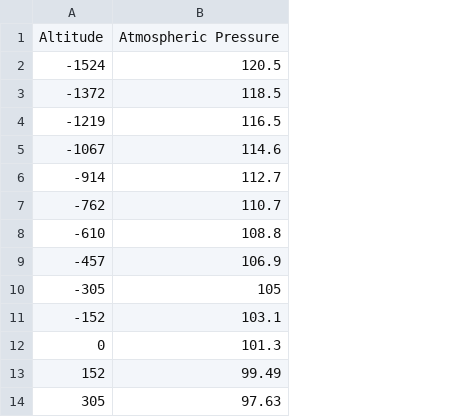
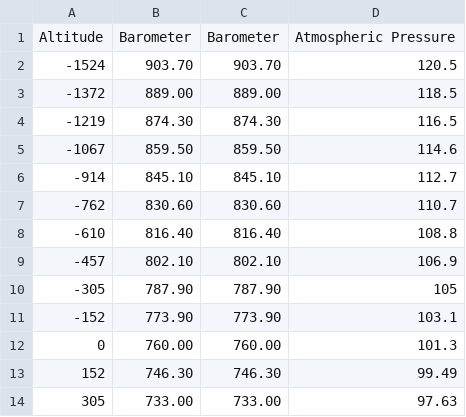
Before and after one commit to SoerenMoeller/influence_solver, a CSV file: data/altitude_pressure.csv, drawn as a sheet; only a part is shown; the diff names each change by its address in the sheet, - before the commit and + after, or states it on an @@ line.

```diff
--- a/data/altitude_pressure.csv
+++ b/data/altitude_pressure.csv
+column B, rows 1-14: Barometer | 903.70 | 889.00 | 874.30 | 859.50 | 845.10 | 830.60 | 816.40 | 802.10 | 787.90 | 773.90 | 760.00 | 746.30 | 733.00
+column C, rows 1-14: Barometer | 903.70 | 889.00 | 874.30 | 859.50 | 845.10 | 830.60 | 816.40 | 802.10 | 787.90 | 773.90 | 760.00 | 746.30 | 733.00
```
Also changed, not shown: 5 other files.
